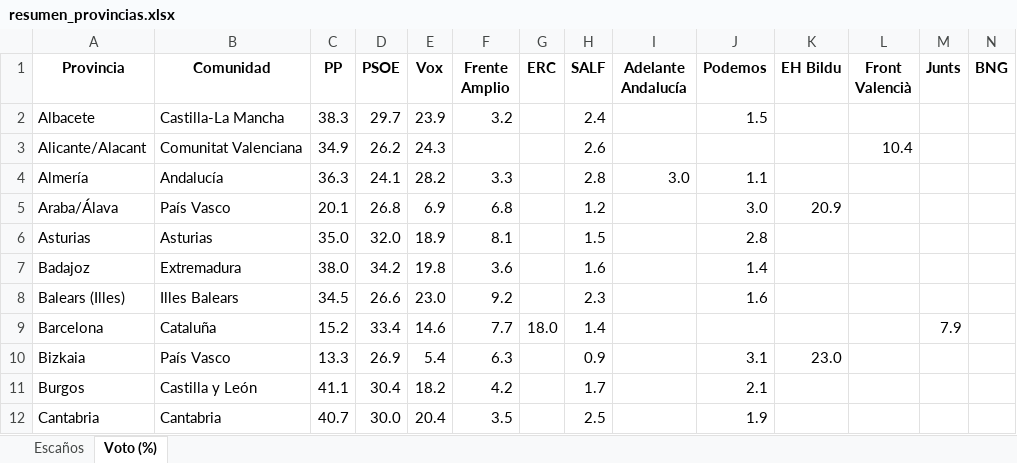
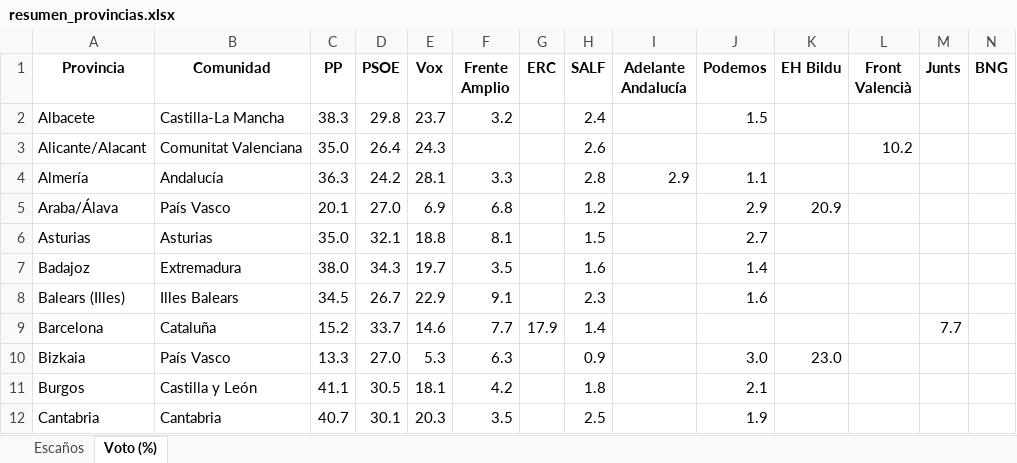
Before and after one commit to fermanpre/pondera, an Excel workbook: Web/sitio/resumen_provincias.xlsx, sheet Voto (%), drawn as a sheet; only a part is shown; values as stored, in another font and other column widths than the file's, no borders; the diff covers the shown part only; the diff names each change by its address in the sheet, - before the commit and + after, or states it on an @@ line.

```diff
--- a/Web/sitio/resumen_provincias.xlsx (sheet Voto (%))
+++ b/Web/sitio/resumen_provincias.xlsx (sheet Voto (%))
-D2 (PSOE): 29.7
+D2 (PSOE): 29.8
-E2 (Vox): 23.9
+E2 (Vox): 23.7
-C3 (PP): 34.9
+C3 (PP): 35.0
-D3 (PSOE): 26.2
+D3 (PSOE): 26.4
-L3 (Front Valencià): 10.4
+L3 (Front Valencià): 10.2
-D4 (PSOE): 24.1
+D4 (PSOE): 24.2
-E4 (Vox): 28.2
+E4 (Vox): 28.1
-I4 (Adelante Andalucía): 3.0
+I4 (Adelante Andalucía): 2.9
-D5 (PSOE): 26.8
+D5 (PSOE): 27.0
-J5 (Podemos): 3.0
+J5 (Podemos): 2.9
-D6 (PSOE): 32.0
+D6 (PSOE): 32.1
-E6 (Vox): 18.9
+E6 (Vox): 18.8
-J6 (Podemos): 2.8
+J6 (Podemos): 2.7
-D7 (PSOE): 34.2
+D7 (PSOE): 34.3
-E7 (Vox): 19.8
+E7 (Vox): 19.7
-F7 (Frente Amplio): 3.6
+F7 (Frente Amplio): 3.5
-D8 (PSOE): 26.6
+D8 (PSOE): 26.7
-E8 (Vox): 23.0
+E8 (Vox): 22.9
-F8 (Frente Amplio): 9.2
+F8 (Frente Amplio): 9.1
-D9 (PSOE): 33.4
+D9 (PSOE): 33.7
-G9 (ERC): 18.0
+G9 (ERC): 17.9
-M9 (Junts): 7.9
+M9 (Junts): 7.7
-D10 (PSOE): 26.9
+D10 (PSOE): 27.0
-E10 (Vox): 5.4
+E10 (Vox): 5.3
-J10 (Podemos): 3.1
+J10 (Podemos): 3.0
-D11 (PSOE): 30.4
+D11 (PSOE): 30.5
-E11 (Vox): 18.2
+E11 (Vox): 18.1
-H11 (SALF): 1.7
+H11 (SALF): 1.8
-D12 (PSOE): 30.0
+D12 (PSOE): 30.1
-E12 (Vox): 20.4
+E12 (Vox): 20.3
```
Also changed, not shown: 134 edited cells elsewhere in this sheet, sheet Escaños, 17 other files.
